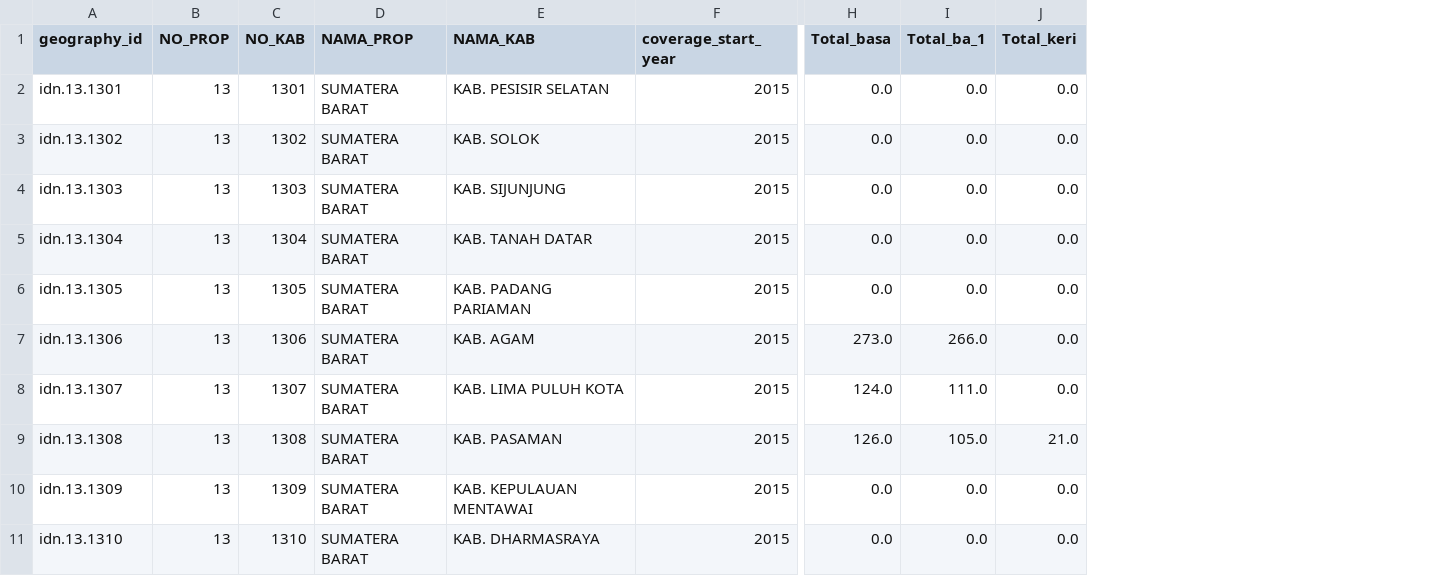
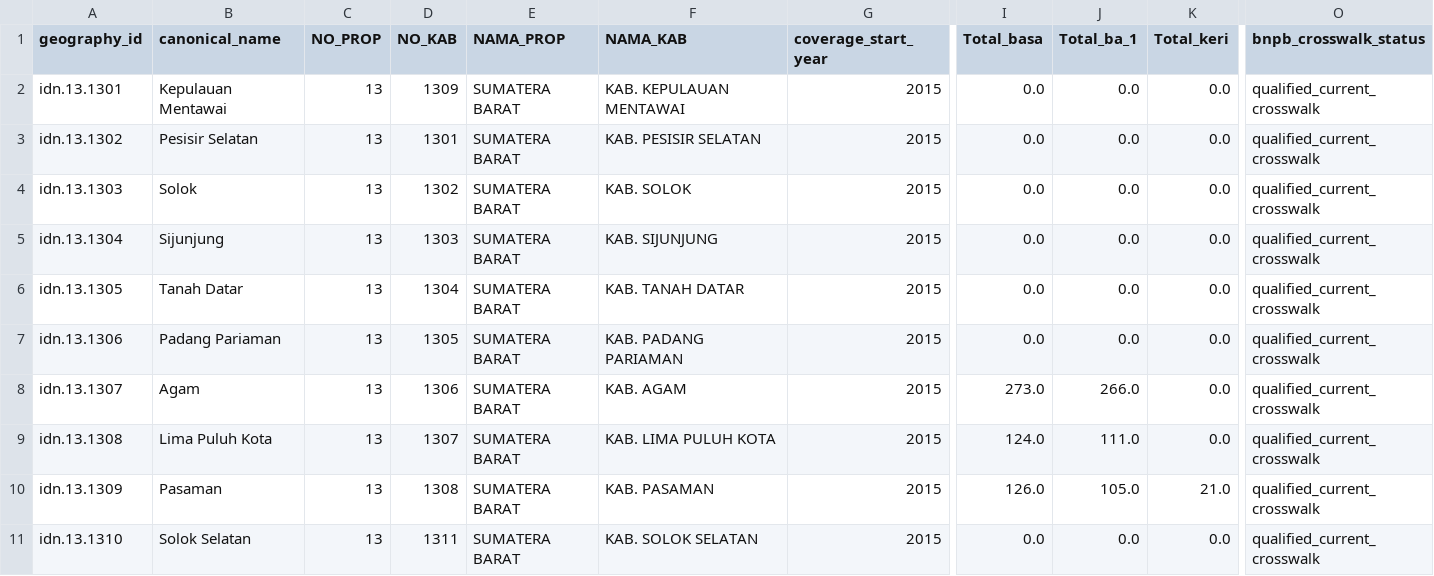
Before and after one commit to nabilrn/ranah-observatory, a CSV file: data/analysis/engine/disaster_risk_chain_v1/m26-stage1-dibi-occurrence-context.csv, drawn as a sheet; only a part is shown, gaps mark what is left out; addresses are those after the commit; the diff covers the shown part only; the diff names each change by its address in the sheet, - before the commit and + after, or states it on an @@ line.

```diff
--- a/data/analysis/engine/disaster_risk_chain_v1/m26-stage1-dibi-occurrence-context.csv
+++ b/data/analysis/engine/disaster_risk_chain_v1/m26-stage1-dibi-occurrence-context.csv
+column B (canonical_name), rows 2-11: Kepulauan Mentawai | Pesisir Selatan | Solok | Sijunjung | Tanah Datar | Padang Pariaman | Agam | Lima Puluh Kota | Pasaman | Solok Selatan
+column O (bnpb_crosswalk_status), rows 2-11: all qualified_current_crosswalk
-D2 (NO_KAB): 1301
+D2 (NO_KAB): 1309
-F2 (NAMA_KAB): KAB. PESISIR SELATAN
+F2 (NAMA_KAB): KAB. KEPULAUAN MENTAWAI
-D3 (NO_KAB): 1302
+D3 (NO_KAB): 1301
-F3 (NAMA_KAB): KAB. SOLOK
+F3 (NAMA_KAB): KAB. PESISIR SELATAN
-D4 (NO_KAB): 1303
+D4 (NO_KAB): 1302
-F4 (NAMA_KAB): KAB. SIJUNJUNG
+F4 (NAMA_KAB): KAB. SOLOK
-D5 (NO_KAB): 1304
+D5 (NO_KAB): 1303
-F5 (NAMA_KAB): KAB. TANAH DATAR
+F5 (NAMA_KAB): KAB. SIJUNJUNG
-D6 (NO_KAB): 1305
+D6 (NO_KAB): 1304
-F6 (NAMA_KAB): KAB. PADANG PARIAMAN
+F6 (NAMA_KAB): KAB. TANAH DATAR
-D7 (NO_KAB): 1306
+D7 (NO_KAB): 1305
-F7 (NAMA_KAB): KAB. AGAM
+F7 (NAMA_KAB): KAB. PADANG PARIAMAN
-I7 (Total_basa): 273.0
+I7 (Total_basa): 0.0
-J7 (Total_ba_1): 266.0
+J7 (Total_ba_1): 0.0
-D8 (NO_KAB): 1307
+D8 (NO_KAB): 1306
-F8 (NAMA_KAB): KAB. LIMA PULUH KOTA
+F8 (NAMA_KAB): KAB. AGAM
-I8 (Total_basa): 124.0
+I8 (Total_basa): 273.0
-J8 (Total_ba_1): 111.0
+J8 (Total_ba_1): 266.0
-D9 (NO_KAB): 1308
+D9 (NO_KAB): 1307
-F9 (NAMA_KAB): KAB. PASAMAN
+F9 (NAMA_KAB): KAB. LIMA PULUH KOTA
-I9 (Total_basa): 126.0
+I9 (Total_basa): 124.0
-J9 (Total_ba_1): 105.0
+J9 (Total_ba_1): 111.0
-K9 (Total_keri): 21.0
+K9 (Total_keri): 0.0
-D10 (NO_KAB): 1309
+D10 (NO_KAB): 1308
-F10 (NAMA_KAB): KAB. KEPULAUAN MENTAWAI
+F10 (NAMA_KAB): KAB. PASAMAN
-I10 (Total_basa): 0.0
+I10 (Total_basa): 126.0
-J10 (Total_ba_1): 0.0
+J10 (Total_ba_1): 105.0
-K10 (Total_keri): 0.0
+K10 (Total_keri): 21.0
-D11 (NO_KAB): 1310
+D11 (NO_KAB): 1311
-F11 (NAMA_KAB): KAB. DHARMASRAYA
+F11 (NAMA_KAB): KAB. SOLOK SELATAN
```
Also changed, not shown: 2 edited cells elsewhere in this file, data/analysis/engine/disaster_risk_chain_v1/m26-stage1-dibi-occurrence-provenance.csv, 1 other file.
